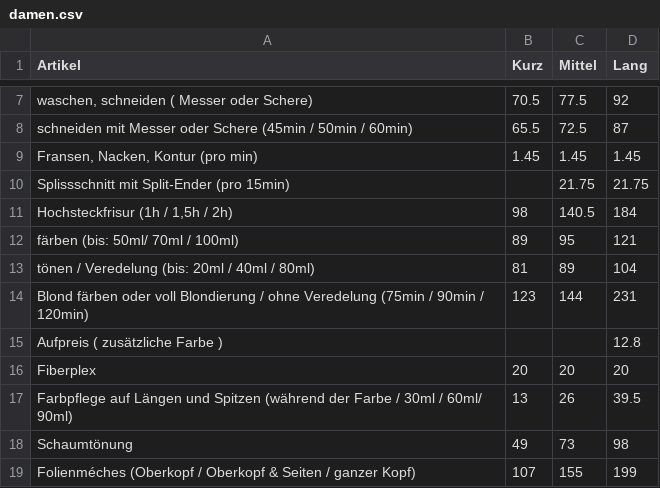
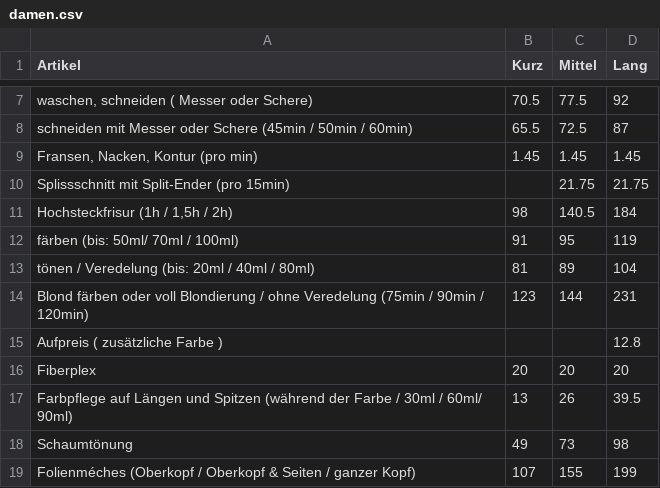
Before and after one commit to Sonjas-Haarstyle/www.sonjas-haarstyle.ch, a CSV file: data/csv/damen.csv, drawn as a sheet; only a part is shown, gaps mark what is left out.

Commit message:
Update damen.csv

```diff
--- a/data/csv/damen.csv
+++ b/data/csv/damen.csv
@@ -11,3 +11,3 @@ Splissschnitt mit Split-Ender  (pro 15min),,21.75,21.75
 "Hochsteckfrisur (1h / 1,5h / 2h)",98,140.5,184
-färben (bis: 50ml/ 70ml / 100ml),89,95,121
+färben (bis: 50ml/ 70ml / 100ml),91,95,119
 tönen / Veredelung (bis: 20ml / 40ml / 80ml),81,89,104
```
